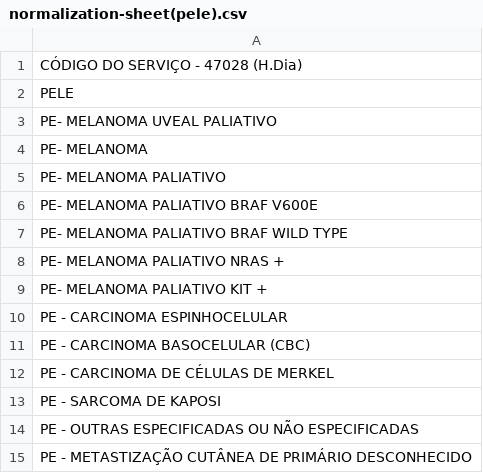
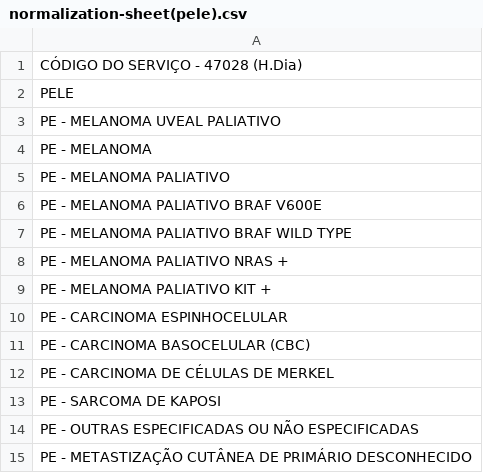
Before and after one commit to McDoritos/Internship---DOCS, a CSV file: App/django_trialpilot/normalization_sheet/normalization-sheet(pele).csv, drawn as a sheet.

```diff
--- a/App/django_trialpilot/normalization_sheet/normalization-sheet(pele).csv
+++ b/App/django_trialpilot/normalization_sheet/normalization-sheet(pele).csv
@@ -2,9 +2,9 @@
 PELE
-PE- MELANOMA UVEAL PALIATIVO
-PE- MELANOMA
-PE- MELANOMA PALIATIVO
-PE- MELANOMA PALIATIVO BRAF V600E
-PE- MELANOMA PALIATIVO BRAF WILD TYPE
-PE- MELANOMA PALIATIVO NRAS +
-PE- MELANOMA PALIATIVO KIT +
+PE - MELANOMA UVEAL PALIATIVO
+PE - MELANOMA
+PE - MELANOMA PALIATIVO
+PE - MELANOMA PALIATIVO BRAF V600E
+PE - MELANOMA PALIATIVO BRAF WILD TYPE
+PE - MELANOMA PALIATIVO NRAS +
+PE - MELANOMA PALIATIVO KIT +
 PE - CARCINOMA ESPINHOCELULAR
```
Also changed, not shown: App/django_trialpilot/normalization_sheet/normalization-sheet(digestivo).csv, App/django_trialpilot/normalization_sheet/normalization-sheet(ginecologia).csv, 9 other files.
